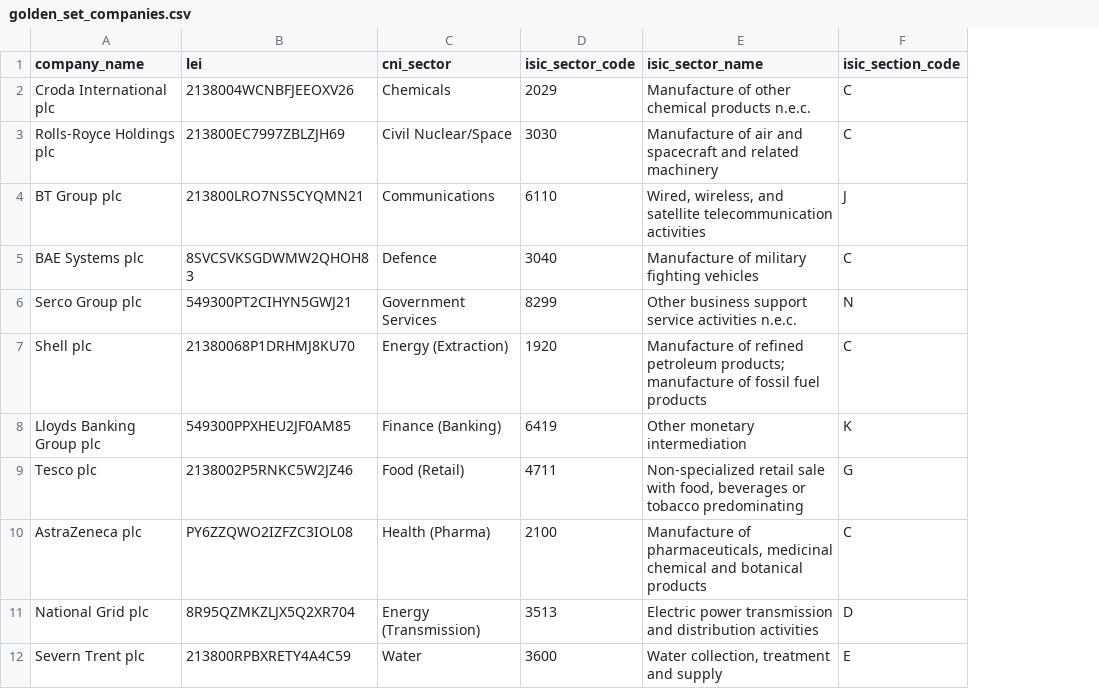
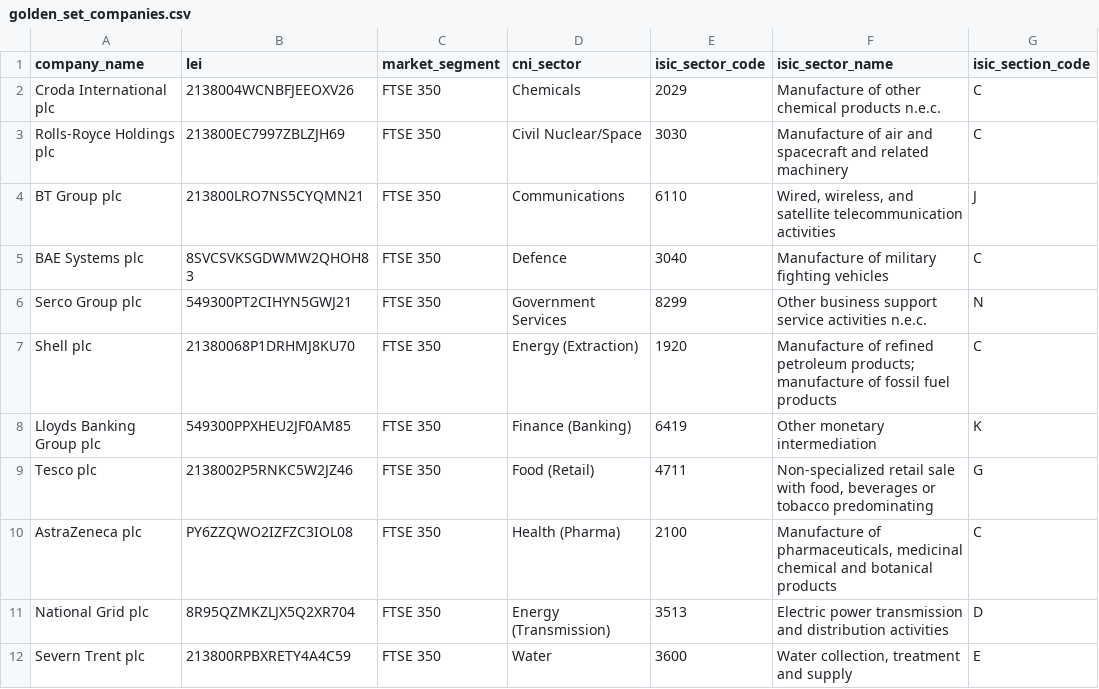
Before and after one commit to 84rt/AI-Risk-Observatory, a CSV file: dashboard/data/golden_set_companies.csv, drawn as a sheet; only a part is shown; the diff names each change by its address in the sheet, - before the commit and + after, or states it on an @@ line.

Commit message:
Implement market segment filtering in dashboard components and enhance data processing. Added a market segment filter to the dashboard client, updated data handling to support market segments, and modified the hero risk chart to display multiple metrics. Improved data structure to include market segments in datasets and adjusted related scripts for consistency.

```diff
--- a/dashboard/data/golden_set_companies.csv
+++ b/dashboard/data/golden_set_companies.csv
+column C (market_segment), rows 2-12: all FTSE 350
```
Also changed, not shown: 8 other files.
